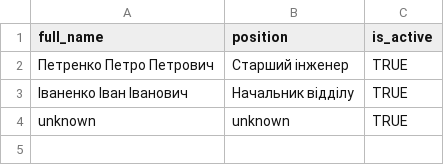
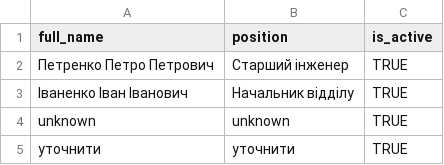
Before and after one commit to DmytroAvr/myFirstCRM, a CSV file: realdata/persons.csv, drawn as a sheet.

```diff
--- a/realdata/persons.csv
+++ b/realdata/persons.csv
@@ -4 +4,2 @@ full_name,position,is_active
 unknown,unknown,TRUE
+уточнити,уточнити,TRUE
```
Also changed, not shown: realdata/documents.csv, realdata/units.csv, 2 other files.
